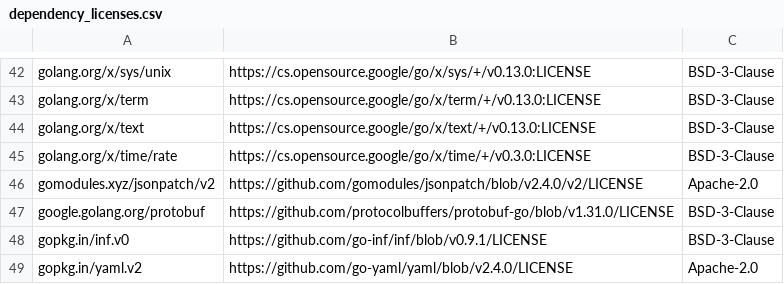
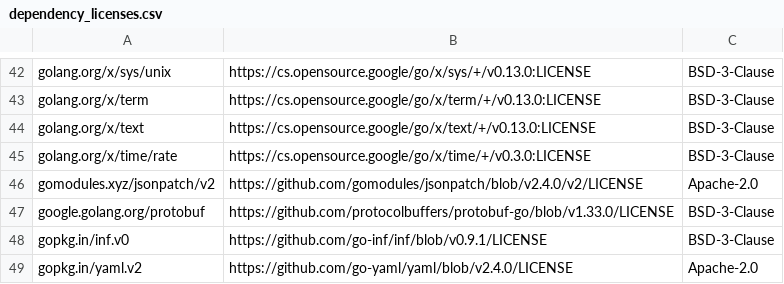
Before and after one commit to apache/solr-operator, a CSV file: dependency_licenses.csv, drawn as a sheet; only a part is shown, gaps mark what is left out.

Commit message:
Make prepare

```diff
--- a/dependency_licenses.csv
+++ b/dependency_licenses.csv
@@ -46,3 +46,3 @@ golang.org/x/time/rate,https://cs.opensource.google/go/x/time/+/v0.3.0:LICENSE,B
 gomodules.xyz/jsonpatch/v2,https://github.com/gomodules/jsonpatch/blob/v2.4.0/v2/LICENSE,Apache-2.0
-google.golang.org/protobuf,https://github.com/protocolbuffers/protobuf-go/blob/v1.31.0/LICENSE,BSD-3-Clause
+google.golang.org/protobuf,https://github.com/protocolbuffers/protobuf-go/blob/v1.33.0/LICENSE,BSD-3-Clause
 gopkg.in/inf.v0,https://github.com/go-inf/inf/blob/v0.9.1/LICENSE,BSD-3-Clause
```
